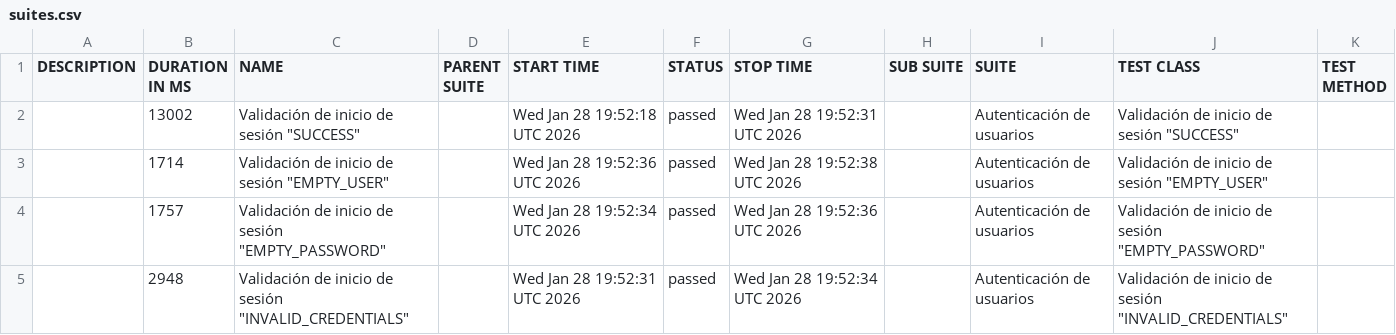
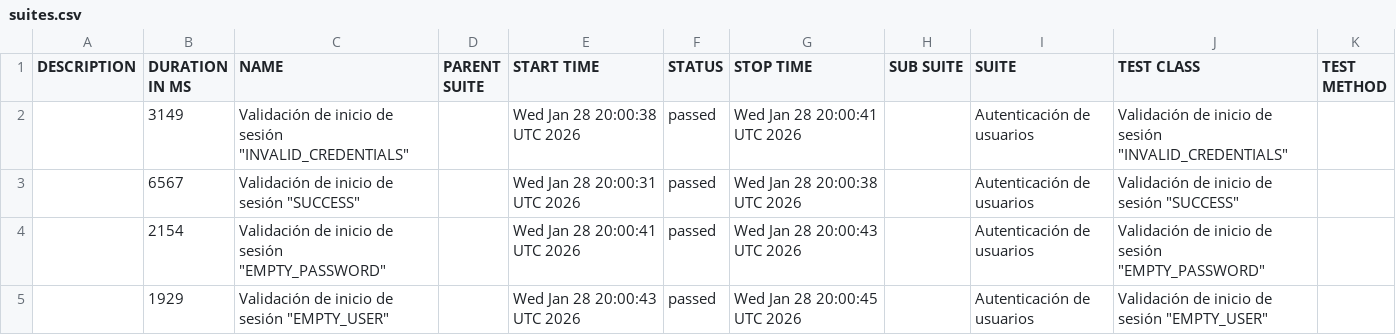
Before and after one commit to Seba-QA/portafolio-selenium-orangehrm, a CSV file: data/suites.csv, drawn as a sheet.

```diff
--- a/data/suites.csv
+++ b/data/suites.csv
@@ -1,5 +1,5 @@
 "DESCRIPTION","DURATION IN MS","NAME","PARENT SUITE","START TIME","STATUS","STOP TIME","SUB SUITE","SUITE","TEST CLASS","TEST METHOD"
-"","13002","Validación de inicio de sesión ""SUCCESS""","","Wed Jan 28 19:52:18 UTC 2026","passed","Wed Jan 28 19:52:31 UTC 2026","","Autenticación de usuarios","Validación de inicio de sesión ""SUCCESS""",""
-"","1714","Validación de inicio de sesión ""EMPTY_USER""","","Wed Jan 28 19:52:36 UTC 2026","passed","Wed Jan 28 19:52:38 UTC 2026","","Autenticación de usuarios","Validación de inicio de sesión ""EMPTY_USER""",""
-"","1757","Validación de inicio de sesión ""EMPTY_PASSWORD""","","Wed Jan 28 19:52:34 UTC 2026","passed","Wed Jan 28 19:52:36 UTC 2026","","Autenticación de usuarios","Validación de inicio de sesión ""EMPTY_PASSWORD""",""
-"","2948","Validación de inicio de sesión ""INVALID_CREDENTIALS""","","Wed Jan 28 19:52:31 UTC 2026","passed","Wed Jan 28 19:52:34 UTC 2026","","Autenticación de usuarios","Validación de inicio de sesión ""INVALID_CREDENTIALS""",""
+"","3149","Validación de inicio de sesión ""INVALID_CREDENTIALS""","","Wed Jan 28 20:00:38 UTC 2026","passed","Wed Jan 28 20:00:41 UTC 2026","","Autenticación de usuarios","Validación de inicio de sesión ""INVALID_CREDENTIALS""",""
+"","6567","Validación de inicio de sesión ""SUCCESS""","","Wed Jan 28 20:00:31 UTC 2026","passed","Wed Jan 28 20:00:38 UTC 2026","","Autenticación de usuarios","Validación de inicio de sesión ""SUCCESS""",""
+"","2154","Validación de inicio de sesión ""EMPTY_PASSWORD""","","Wed Jan 28 20:00:41 UTC 2026","passed","Wed Jan 28 20:00:43 UTC 2026","","Autenticación de usuarios","Validación de inicio de sesión ""EMPTY_PASSWORD""",""
+"","1929","Validación de inicio de sesión ""EMPTY_USER""","","Wed Jan 28 20:00:43 UTC 2026","passed","Wed Jan 28 20:00:45 UTC 2026","","Autenticación de usuarios","Validación de inicio de sesión ""EMPTY_USER""",""
```
Also changed, not shown: data/behaviors.csv, 27 other files.
